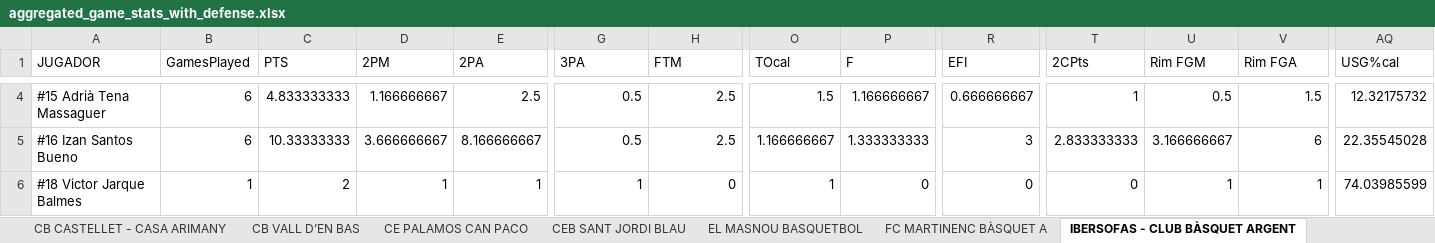
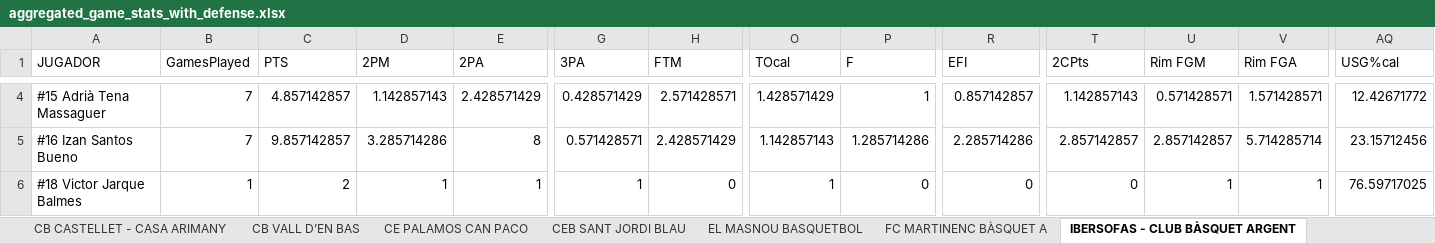
Before and after one commit to jeffreyabbot/basketball-analytics-app, an Excel workbook: data/raw/Copa_2026_2027/aggregate/aggregated_game_stats_with_defense.xlsx, sheet IBERSOFAS - CLUB BÀSQUET ARGENT, drawn as a sheet; only a part is shown, gaps mark what is left out; values as stored, in another font and other column widths than the file's, no borders; the diff covers the shown part only; the diff names each change by its address in the sheet, - before the commit and + after, or states it on an @@ line.

```diff
--- a/data/raw/Copa_2026_2027/aggregate/aggregated_game_stats_with_defense.xlsx (sheet IBERSOFAS - CLUB BÀSQUET ARGENT)
+++ b/data/raw/Copa_2026_2027/aggregate/aggregated_game_stats_with_defense.xlsx (sheet IBERSOFAS - CLUB BÀSQUET ARGENT)
-B4:B5 (GamesPlayed): 6
+B4:B5 (GamesPlayed): 7
-C4 (PTS): 4.833333333
+C4 (PTS): 4.857142857
-D4 (2PM): 1.166666667
+D4 (2PM): 1.142857143
-E4 (2PA): 2.5
+E4 (2PA): 2.428571429
-G4 (3PA): 0.5
+G4 (3PA): 0.428571429
-H4 (FTM): 2.5
+H4 (FTM): 2.571428571
-O4 (TOcal): 1.5
+O4 (TOcal): 1.428571429
-P4 (F): 1.166666667
+P4 (F): 1
-R4 (EFI): 0.666666667
+R4 (EFI): 0.857142857
-T4 (2CPts): 1
+T4 (2CPts): 1.142857143
-U4 (Rim FGM): 0.5
+U4 (Rim FGM): 0.571428571
-V4 (Rim FGA): 1.5
+V4 (Rim FGA): 1.571428571
-AQ4 (USG%cal): 12.32175732
+AQ4 (USG%cal): 12.42671772
-C5 (PTS): 10.33333333
+C5 (PTS): 9.857142857
-D5 (2PM): 3.666666667
+D5 (2PM): 3.285714286
-E5 (2PA): 8.166666667
+E5 (2PA): 8
-G5 (3PA): 0.5
+G5 (3PA): 0.571428571
-H5 (FTM): 2.5
+H5 (FTM): 2.428571429
-O5 (TOcal): 1.166666667
+O5 (TOcal): 1.142857143
-P5 (F): 1.333333333
+P5 (F): 1.285714286
-R5 (EFI): 3
+R5 (EFI): 2.285714286
-T5 (2CPts): 2.833333333
+T5 (2CPts): 2.857142857
-U5 (Rim FGM): 3.166666667
+U5 (Rim FGM): 2.857142857
-V5 (Rim FGA): 6
+V5 (Rim FGA): 5.714285714
-AQ5 (USG%cal): 22.35545028
+AQ5 (USG%cal): 23.15712456
-AQ6 (USG%cal): 74.03985599
+AQ6 (USG%cal): 76.59717025
```
Also changed, not shown: 380 edited cells elsewhere in this sheet, sheet CEB SANT JORDI BLAU, sheet Team Aggregates Offense, sheet Team Aggregates Defense, data/raw/Copa_2026_2027/boxscores/FCBQ_PBP_CB_CASTELLET_-_CASA_ARIMANY_vs_CB_ADEPAF_TXOTS_66-71_analysis.xlsx, data/raw/Copa_2026_2027/boxscores/FCBQ_PBP_CB_CASTELLET_-_CASA_ARIMANY_vs_FC_MARTINENC_BÀSQUET_A_87-76_analysis.xlsx, 47 other files.
